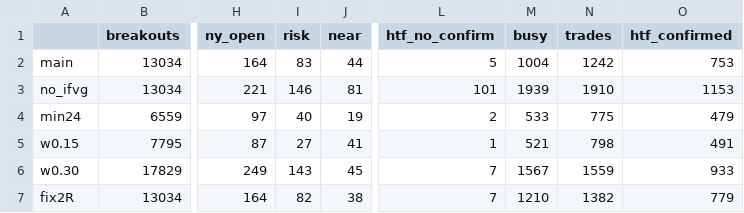
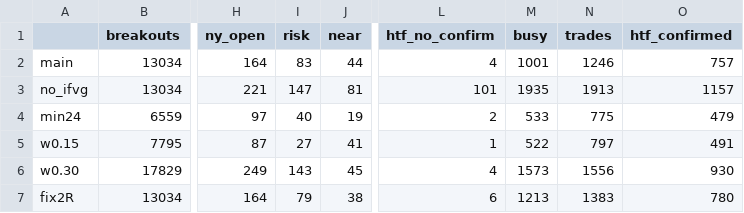
Before and after one commit to traxguo/ASGO.ai, a CSV file: results/2026-11-19_aslan_sikisma/funnel.csv, drawn as a sheet; only a part is shown, gaps mark what is left out; the diff names each change by its address in the sheet, - before the commit and + after, or states it on an @@ line.

```diff
--- a/results/2026-11-19_aslan_sikisma/funnel.csv
+++ b/results/2026-11-19_aslan_sikisma/funnel.csv
-L2 (htf_no_confirm): 5
+L2 (htf_no_confirm): 4
-M2 (busy): 1004
+M2 (busy): 1001
-N2 (trades): 1242
+N2 (trades): 1246
-O2 (htf_confirmed): 753
+O2 (htf_confirmed): 757
-I3 (risk): 146
+I3 (risk): 147
-M3 (busy): 1939
+M3 (busy): 1935
-N3 (trades): 1910
+N3 (trades): 1913
-O3 (htf_confirmed): 1153
+O3 (htf_confirmed): 1157
-M5 (busy): 521
+M5 (busy): 522
-N5 (trades): 798
+N5 (trades): 797
-L6 (htf_no_confirm): 7
+L6 (htf_no_confirm): 4
-M6 (busy): 1567
+M6 (busy): 1573
-N6 (trades): 1559
+N6 (trades): 1556
-O6 (htf_confirmed): 933
+O6 (htf_confirmed): 930
-I7 (risk): 82
+I7 (risk): 79
-L7 (htf_no_confirm): 7
+L7 (htf_no_confirm): 6
-M7 (busy): 1210
+M7 (busy): 1213
-N7 (trades): 1382
+N7 (trades): 1383
-O7 (htf_confirmed): 779
+O7 (htf_confirmed): 780
```
Also changed, not shown: results/2026-11-19_aslan_sikisma/summary.csv, results/2026-11-19_aslan_sikisma/trades_main.csv, 3 other files.
